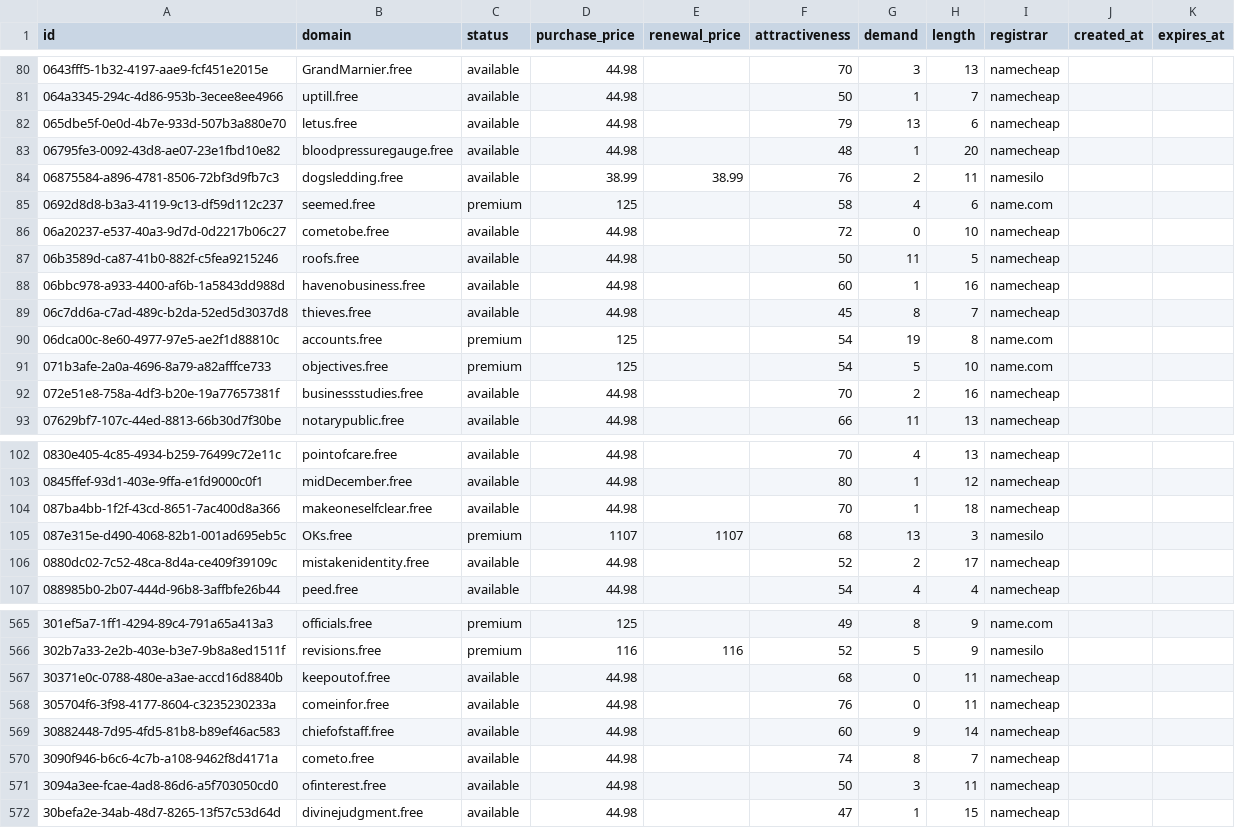
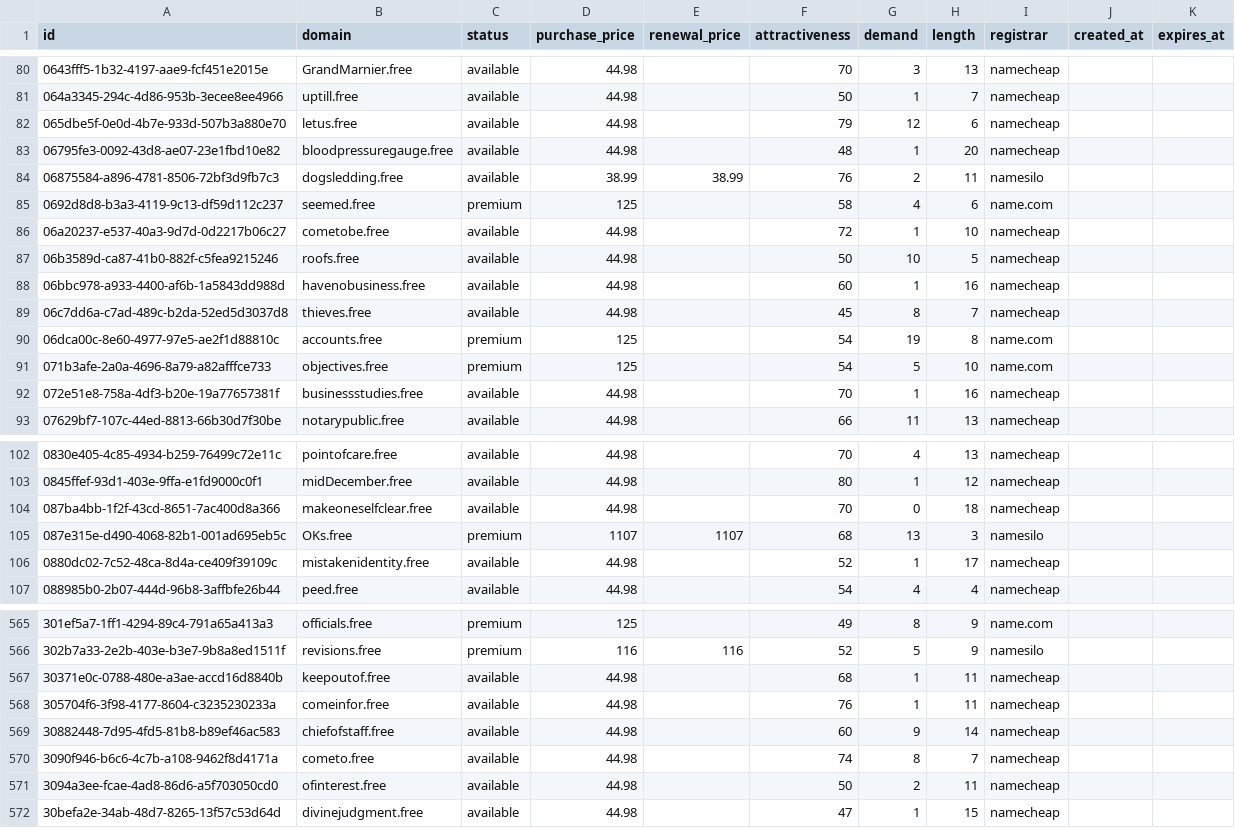
Before and after one commit to UniqueDomains/free-oneword-domains, a CSV file: free.csv, drawn as a sheet; only a part is shown, gaps mark what is left out; the diff covers the shown part only.

Commit message:
Domains update

```diff
--- a/free.csv
+++ b/free.csv
@@ -81,3 +81,3 @@ id,domain,status,purchase_price,renewal_price,attractiveness,demand,length,regis
 064a3345-294c-4d86-953b-3ecee8ee4966,uptill.free,available,44.98,,50,1,7,namecheap,,
-065dbe5f-0e0d-4b7e-933d-507b3a880e70,letus.free,available,44.98,,79,13,6,namecheap,,
+065dbe5f-0e0d-4b7e-933d-507b3a880e70,letus.free,available,44.98,,79,12,6,namecheap,,
 06795fe3-0092-43d8-ae07-23e1fbd10e82,bloodpressuregauge.free,available,44.98,,48,1,20,namecheap,,
@@ -85,4 +85,4 @@ id,domain,status,purchase_price,renewal_price,attractiveness,demand,length,regis
 0692d8d8-b3a3-4119-9c13-df59d112c237,seemed.free,premium,125,,58,4,6,name.com,,
-06a20237-e537-40a3-9d7d-0d2217b06c27,cometobe.free,available,44.98,,72,0,10,namecheap,,
-06b3589d-ca87-41b0-882f-c5fea9215246,roofs.free,available,44.98,,50,11,5,namecheap,,
+06a20237-e537-40a3-9d7d-0d2217b06c27,cometobe.free,available,44.98,,72,1,10,namecheap,,
+06b3589d-ca87-41b0-882f-c5fea9215246,roofs.free,available,44.98,,50,10,5,namecheap,,
 06bbc978-a933-4400-af6b-1a5843dd988d,havenobusiness.free,available,44.98,,60,1,16,namecheap,,
@@ -91,3 +91,3 @@ id,domain,status,purchase_price,renewal_price,attractiveness,demand,length,regis
 071b3afe-2a0a-4696-8a79-a82afffce733,objectives.free,premium,125,,54,5,10,name.com,,
-072e51e8-758a-4df3-b20e-19a77657381f,businessstudies.free,available,44.98,,70,2,16,namecheap,,
+072e51e8-758a-4df3-b20e-19a77657381f,businessstudies.free,available,44.98,,70,1,16,namecheap,,
 07629bf7-107c-44ed-8813-66b30d7f30be,notarypublic.free,available,44.98,,66,11,13,namecheap,,
@@ -103,5 +103,5 @@ id,domain,status,purchase_price,renewal_price,attractiveness,demand,length,regis
 0845ffef-93d1-403e-9ffa-e1fd9000c0f1,midDecember.free,available,44.98,,80,1,12,namecheap,,
-087ba4bb-1f2f-43cd-8651-7ac400d8a366,makeoneselfclear.free,available,44.98,,70,1,18,namecheap,,
+087ba4bb-1f2f-43cd-8651-7ac400d8a366,makeoneselfclear.free,available,44.98,,70,0,18,namecheap,,
 087e315e-d490-4068-82b1-001ad695eb5c,OKs.free,premium,1107,1107,68,13,3,namesilo,,
-0880dc02-7c52-48ca-8d4a-ce409f39109c,mistakenidentity.free,available,44.98,,52,2,17,namecheap,,
+0880dc02-7c52-48ca-8d4a-ce409f39109c,mistakenidentity.free,available,44.98,,52,1,17,namecheap,,
 088985b0-2b07-444d-96b8-3affbfe26b44,peed.free,available,44.98,,54,4,4,namecheap,,
@@ -566,7 +566,7 @@ id,domain,status,purchase_price,renewal_price,attractiveness,demand,length,regis
 302b7a33-2e2b-403e-b3e7-9b8a8ed1511f,revisions.free,premium,116,116,52,5,9,namesilo,,
-30371e0c-0788-480e-a3ae-accd16d8840b,keepoutof.free,available,44.98,,68,0,11,namecheap,,
-305704f6-3f98-4177-8604-c3235230233a,comeinfor.free,available,44.98,,76,0,11,namecheap,,
+30371e0c-0788-480e-a3ae-accd16d8840b,keepoutof.free,available,44.98,,68,1,11,namecheap,,
+305704f6-3f98-4177-8604-c3235230233a,comeinfor.free,available,44.98,,76,1,11,namecheap,,
 30882448-7d95-4fd5-81b8-b89ef46ac583,chiefofstaff.free,available,44.98,,60,9,14,namecheap,,
 3090f946-b6c6-4c7b-a108-9462f8d4171a,cometo.free,available,44.98,,74,8,7,namecheap,,
-3094a3ee-fcae-4ad8-86d6-a5f703050cd0,ofinterest.free,available,44.98,,50,3,11,namecheap,,
+3094a3ee-fcae-4ad8-86d6-a5f703050cd0,ofinterest.free,available,44.98,,50,2,11,namecheap,,
 30befa2e-34ab-48d7-8265-13f57c53d64d,divinejudgment.free,available,44.98,,47,1,15,namecheap,,
```
Also changed, not shown: 43 edited cells elsewhere in this file, 4 other files.
